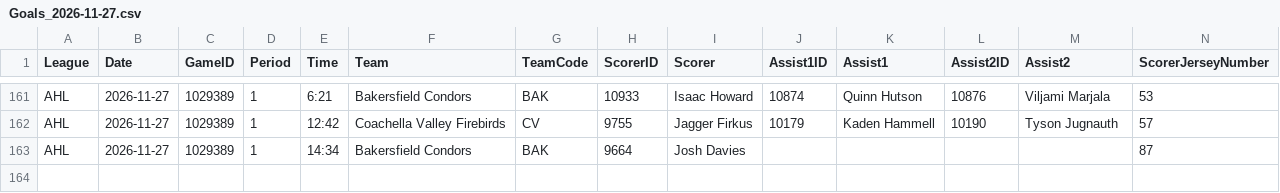
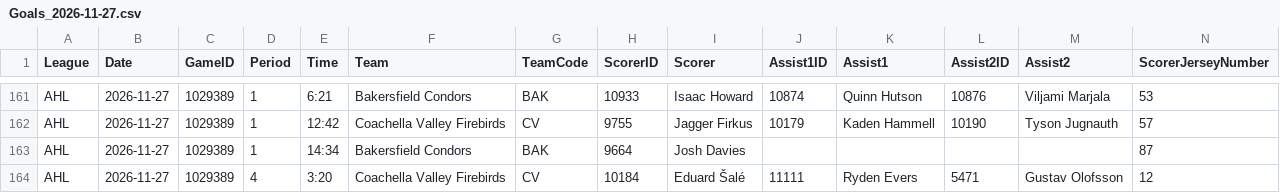
Before and after one commit to skaterbosse/hockey, a CSV file: statsByDate/data/playerstats/Goals_2026-11-27.csv, drawn as a sheet; only a part is shown, gaps mark what is left out; rows hold the shown columns only; the diff names each change by its address in the sheet, - before the commit and + after, or states it on an @@ line.

```diff
--- a/statsByDate/data/playerstats/Goals_2026-11-27.csv
+++ b/statsByDate/data/playerstats/Goals_2026-11-27.csv
+row 164: AHL | 2026-11-27 | 1029389 | 4 | 3:20 | Coachella Valley Firebirds | CV | 10184 | Eduard Šalé | 11111 | Ryden Evers | 5471 | Gustav Olofsson | 12
```
Also changed, not shown: statsByDate/data/games/Games_2026-11-27.csv, statsByDate/data/playerstats/PlayerStats_2026-11-27.csv, 7 other files.
